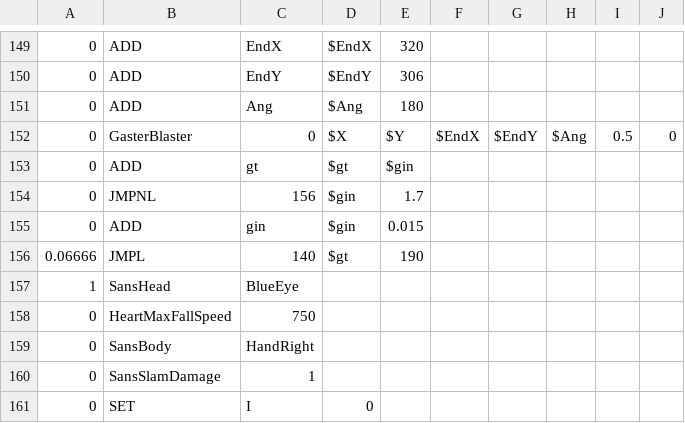
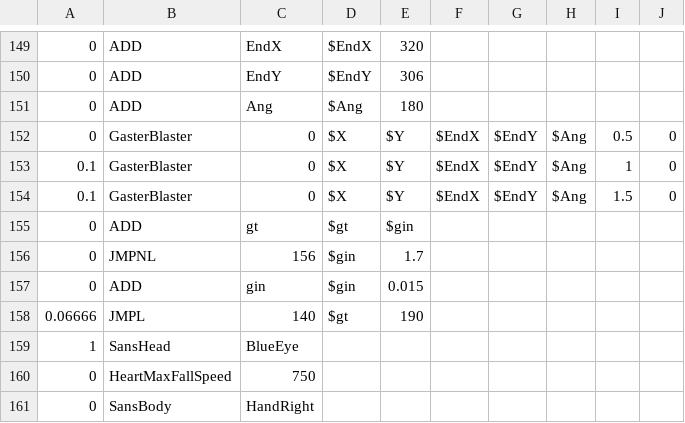
Before and after one commit to 07SharkTomato27/10sans, a CSV file: sans_final.csv, drawn as a sheet; only a part is shown, gaps mark what is left out; the shorter side is filled out with more unchanged rows.

Commit message:
Update sans_final.csv

```diff
--- a/sans_final.csv
+++ b/sans_final.csv
@@ -152,2 +152,4 @@
 0,GasterBlaster,0,$X,$Y,$EndX,$EndY,$Ang,0.5,0
+0.1,GasterBlaster,0,$X,$Y,$EndX,$EndY,$Ang,1,0
+0.1,GasterBlaster,0,$X,$Y,$EndX,$EndY,$Ang,1.5,0
 0,ADD,gt,$gt,$gin,,,,,
```
